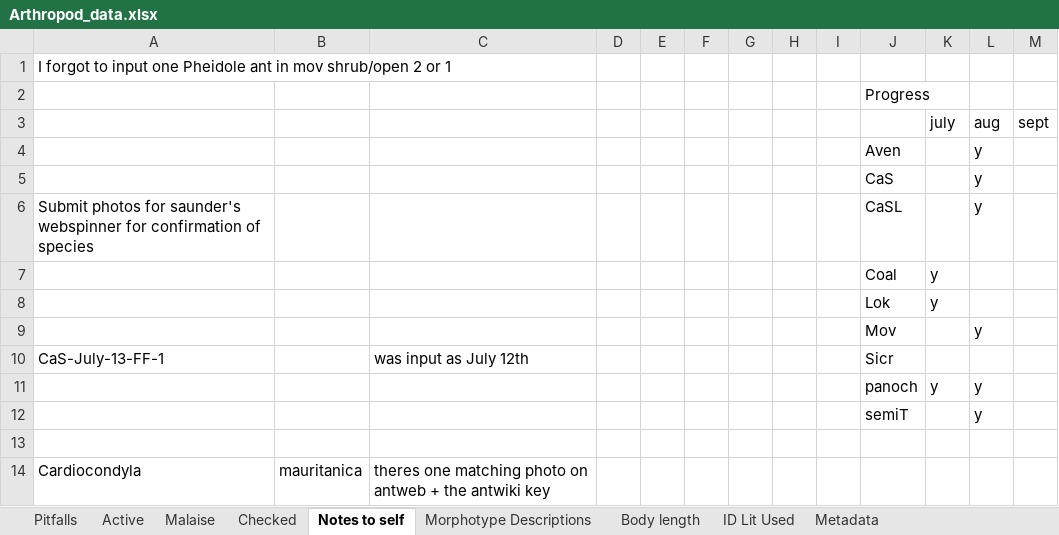
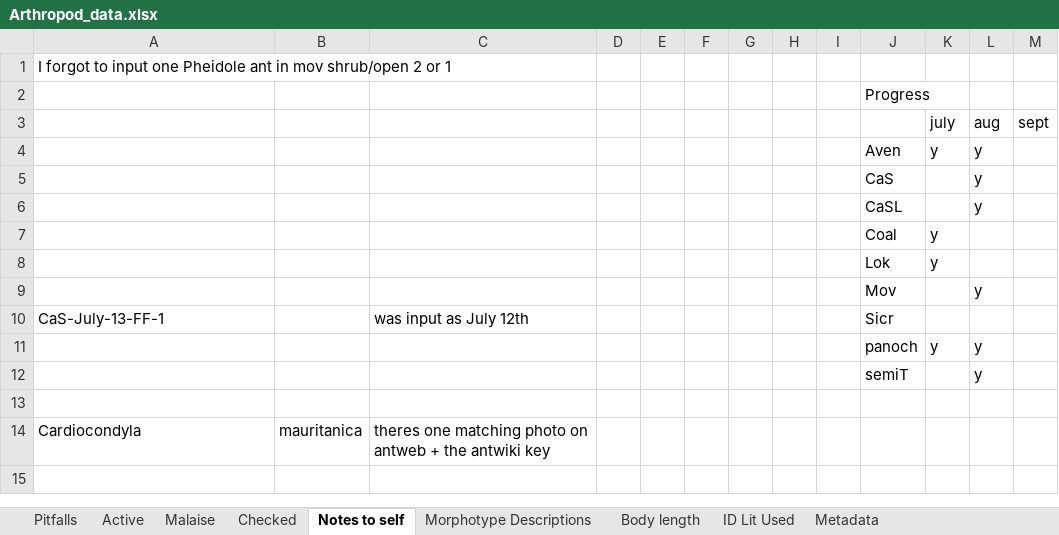
Before and after one commit to jennabraun/prey_item_survey, an Excel workbook: Raw Data/Arthropod_data.xlsx, sheet Notes to self, drawn as a sheet; values as stored, in another font and other column widths than the file's, no borders; the diff names each change by its address in the sheet, - before the commit and + after, or states it on an @@ line.

```diff
--- a/Raw Data/Arthropod_data.xlsx (sheet Notes to self)
+++ b/Raw Data/Arthropod_data.xlsx (sheet Notes to self)
-K4: (empty)
+K4: y
-A6: Submit photos for saunder's webspinner for confirmation of species
+A6: (empty)
```
Also changed, not shown: sheet Pitfalls, sheet Active.
